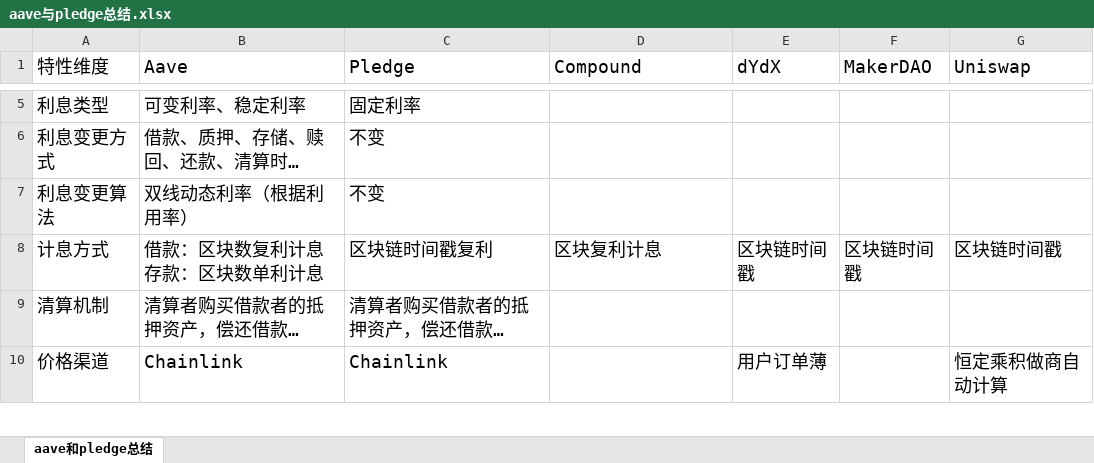
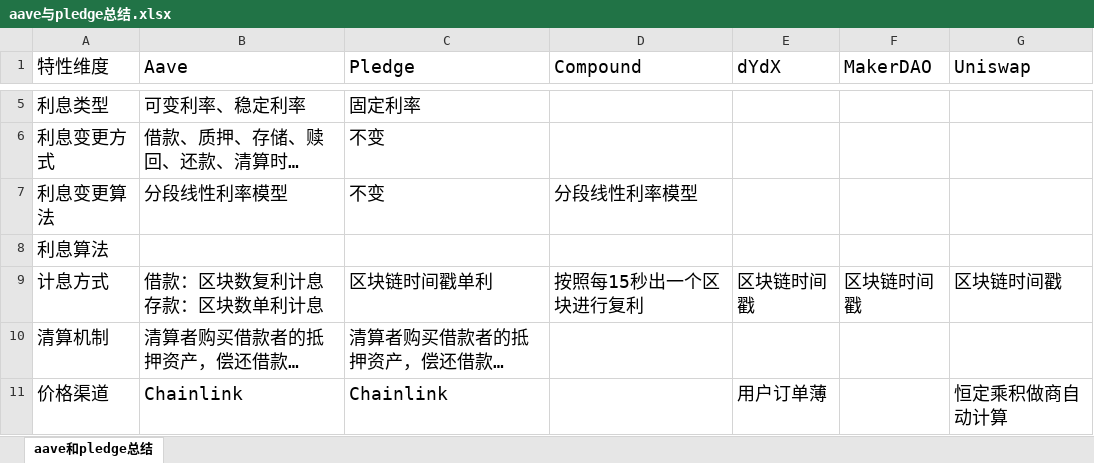
Before and after one commit to MeinAJ/imacro, an Excel workbook: aave与pledge总结.xlsx, sheet aave和pledge总结, drawn as a sheet; only a part is shown, gaps mark what is left out; long unchanged cells end in …; values as stored, in another font and other column widths than the file's, no borders; addresses are those after the commit; the diff names each change by its address in the sheet, - before the commit and + after, or states it on an @@ line.

Commit message:
commit

```diff
--- a/aave与pledge总结.xlsx (sheet aave和pledge总结)
+++ b/aave与pledge总结.xlsx (sheet aave和pledge总结)
-B7 (Aave): 双线动态利率（根据利用率）
+B7 (Aave): 分段线性利率模型
-D7 (Compound): (empty)
+D7 (Compound): 分段线性利率模型
+row 8: 利息算法
-C9 (Pledge): 区块链时间戳复利
+C9 (Pledge): 区块链时间戳单利
-D9 (Compound): 区块复利计息
+D9 (Compound): 按照每15秒出一个区块进行复利
```
